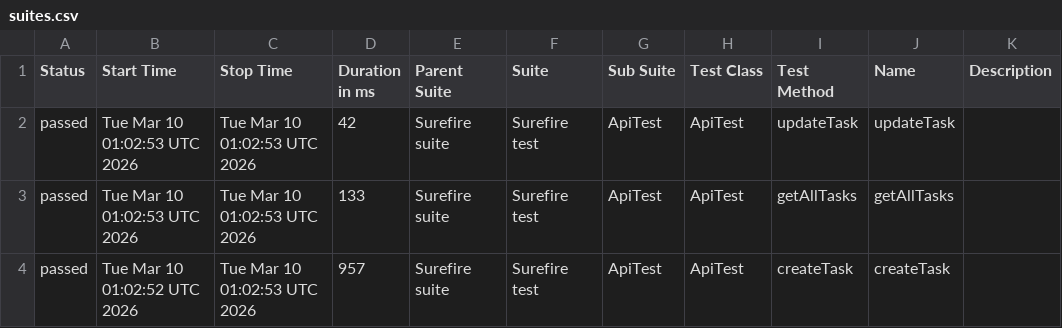
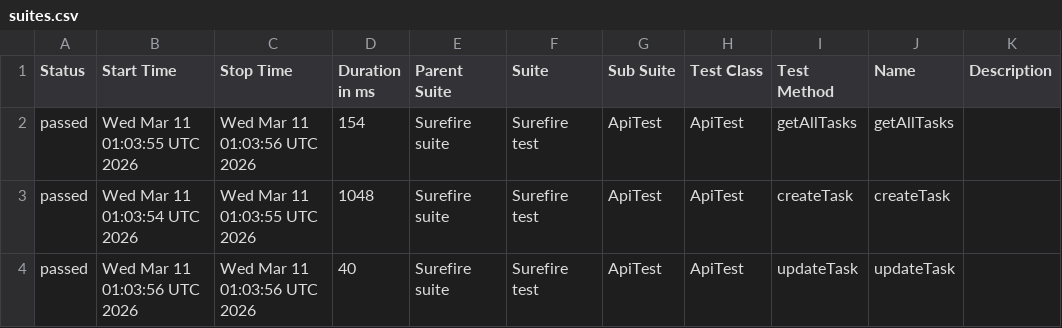
Before and after one commit to MarinaKrasiuk/spf, a CSV file: allure/data/suites.csv, drawn as a sheet.

```diff
--- a/allure/data/suites.csv
+++ b/allure/data/suites.csv
@@ -1,4 +1,4 @@
 "Status","Start Time","Stop Time","Duration in ms","Parent Suite","Suite","Sub Suite","Test Class","Test Method","Name","Description"
-"passed","Tue Mar 10 01:02:53 UTC 2026","Tue Mar 10 01:02:53 UTC 2026","42","Surefire suite","Surefire test","ApiTest","ApiTest","updateTask","updateTask",""
-"passed","Tue Mar 10 01:02:53 UTC 2026","Tue Mar 10 01:02:53 UTC 2026","133","Surefire suite","Surefire test","ApiTest","ApiTest","getAllTasks","getAllTasks",""
-"passed","Tue Mar 10 01:02:52 UTC 2026","Tue Mar 10 01:02:53 UTC 2026","957","Surefire suite","Surefire test","ApiTest","ApiTest","createTask","createTask",""
+"passed","Wed Mar 11 01:03:55 UTC 2026","Wed Mar 11 01:03:56 UTC 2026","154","Surefire suite","Surefire test","ApiTest","ApiTest","getAllTasks","getAllTasks",""
+"passed","Wed Mar 11 01:03:54 UTC 2026","Wed Mar 11 01:03:55 UTC 2026","1048","Surefire suite","Surefire test","ApiTest","ApiTest","createTask","createTask",""
+"passed","Wed Mar 11 01:03:56 UTC 2026","Wed Mar 11 01:03:56 UTC 2026","40","Surefire suite","Surefire test","ApiTest","ApiTest","updateTask","updateTask",""
```
Also changed, not shown: 20 other files.
